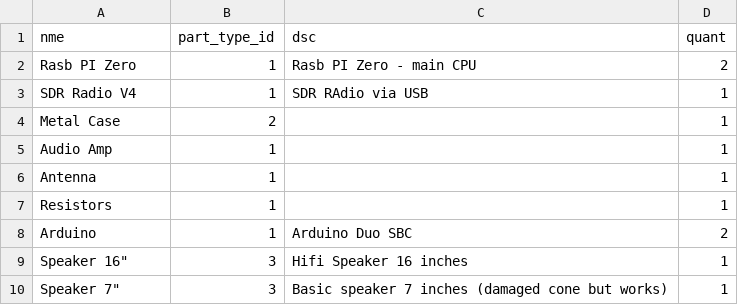
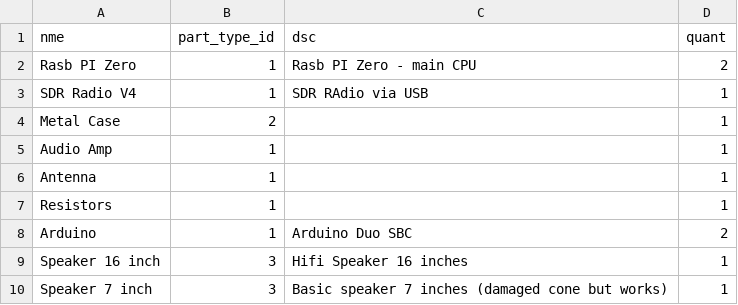
Before and after one commit to acutesoftware/acute-experiments, a CSV file: cyberdeck/data/o_parts.csv, drawn as a sheet.

```diff
--- a/cyberdeck/data/o_parts.csv
+++ b/cyberdeck/data/o_parts.csv
@@ -8,3 +8,3 @@ Resistors, 1,, 1
 Arduino,1,Arduino Duo SBC,2
-Speaker 16",3,Hifi Speaker 16 inches,1
-Speaker 7", 3, Basic speaker 7 inches (damaged cone but works), 1
+Speaker 16 inch,3,Hifi Speaker 16 inches,1
+Speaker 7 inch, 3, Basic speaker 7 inches (damaged cone but works), 1
```
Also changed, not shown: cyberdeck/data/o_feature.csv, 2 other files.
